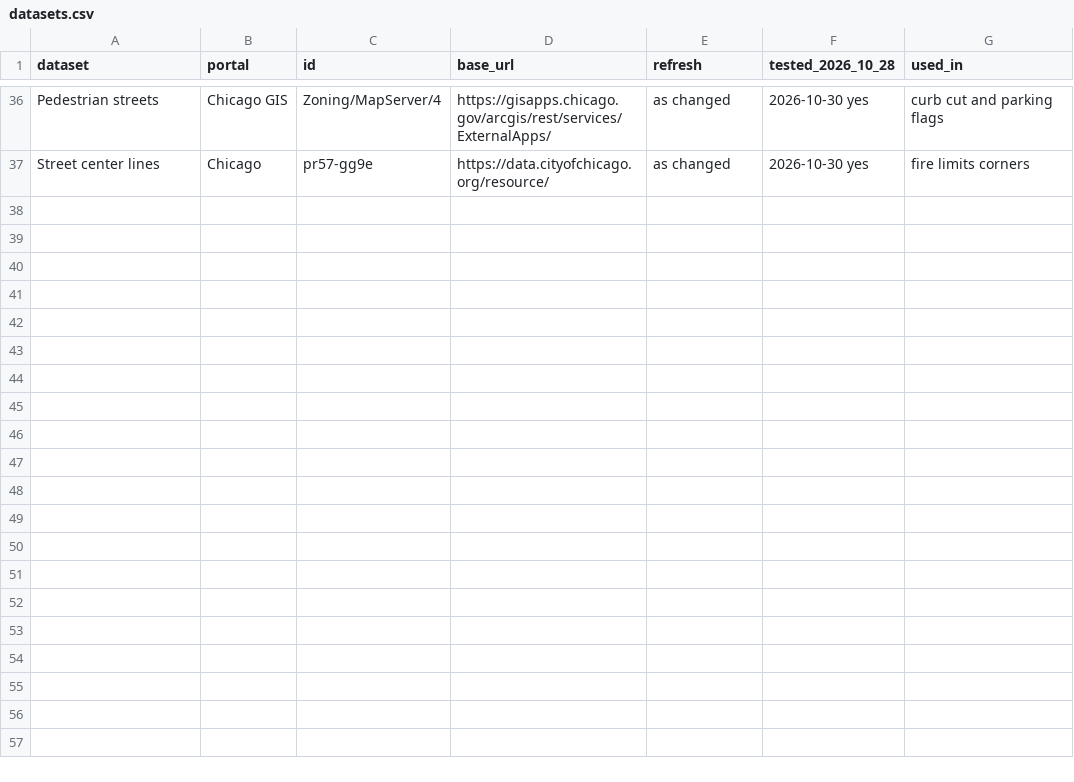
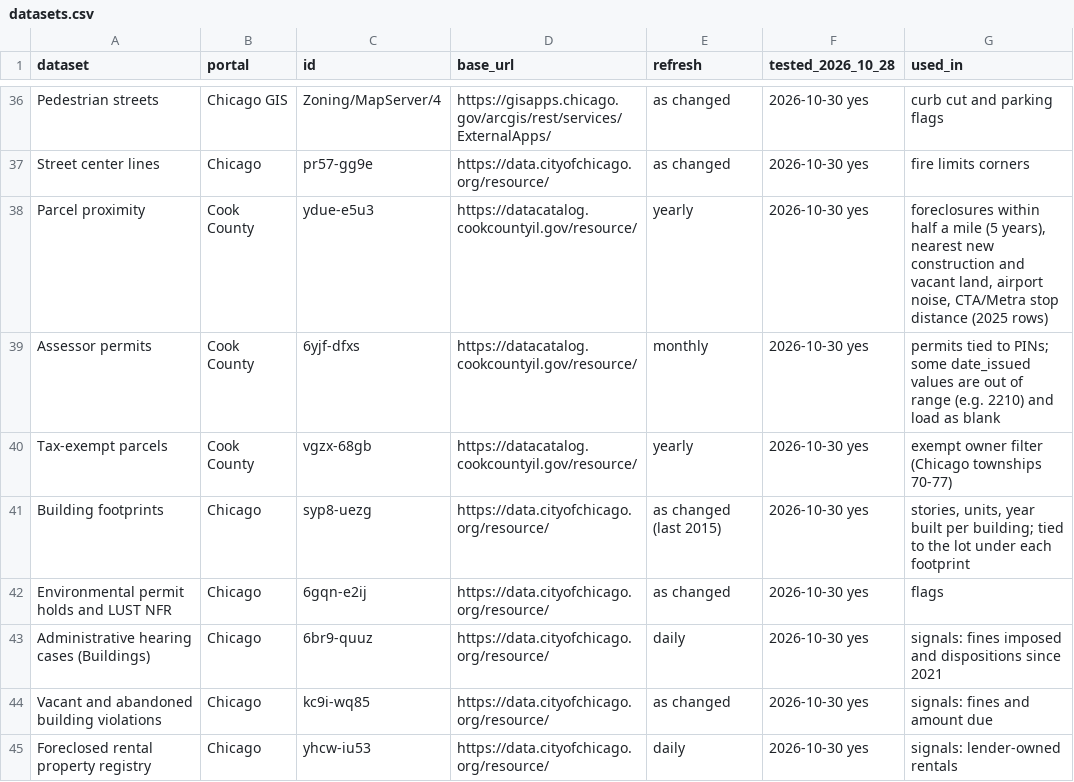
Before and after one commit to GeddyLifeson/25x125, a CSV file: data/sources/datasets.csv, drawn as a sheet; only a part is shown, gaps mark what is left out.

```diff
--- a/data/sources/datasets.csv
+++ b/data/sources/datasets.csv
@@ -37 +37,9 @@ Pedestrian streets,Chicago GIS,Zoning/MapServer/4,https://gisapps.chicago.gov/ar
 Street center lines,Chicago,pr57-gg9e,https://data.cityofchicago.org/resource/,as changed,2026-10-30 yes,fire limits corners
+Parcel proximity,Cook County,ydue-e5u3,https://datacatalog.cookcountyil.gov/resource/,yearly,2026-10-30 yes,"foreclosures within half a mile (5 years), nearest new construction and vacant land, airport noise, CTA/Metra stop distance (2025 rows)"
+Assessor permits,Cook County,6yjf-dfxs,https://datacatalog.cookcountyil.gov/resource/,monthly,2026-10-30 yes,permits tied to PINs; some date_issued values are out of range (e.g. 2210) and load as blank
+Tax-exempt parcels,Cook County,vgzx-68gb,https://datacatalog.cookcountyil.gov/resource/,yearly,2026-10-30 yes,exempt owner filter (Chicago townships 70-77)
+Building footprints,Chicago,syp8-uezg,https://data.cityofchicago.org/resource/,as changed (last 2015),2026-10-30 yes,"stories, units, year built per building; tied to the lot under each footprint"
+Environmental permit holds and LUST NFR,Chicago,6gqn-e2ij,https://data.cityofchicago.org/resource/,as changed,2026-10-30 yes,flags
+Administrative hearing cases (Buildings),Chicago,6br9-quuz,https://data.cityofchicago.org/resource/,daily,2026-10-30 yes,signals: fines imposed and dispositions since 2021
+Vacant and abandoned building violations,Chicago,kc9i-wq85,https://data.cityofchicago.org/resource/,as changed,2026-10-30 yes,signals: fines and amount due
+Foreclosed rental property registry,Chicago,yhcw-iu53,https://data.cityofchicago.org/resource/,daily,2026-10-30 yes,signals: lender-owned rentals
```
Also changed, not shown: 9 other files.
